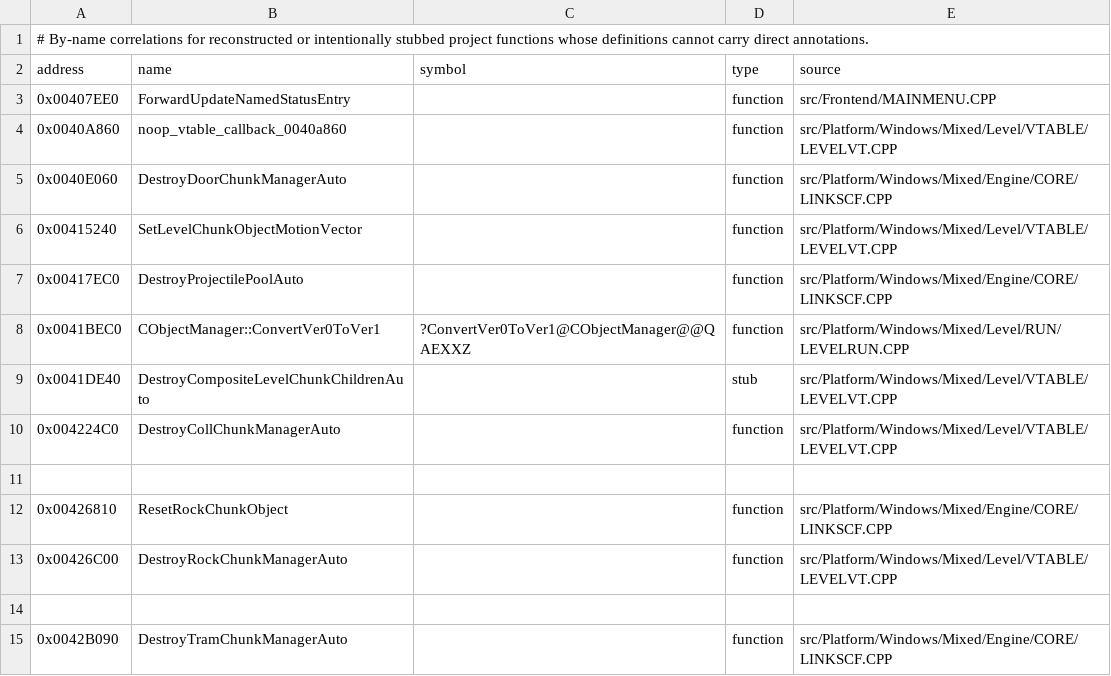
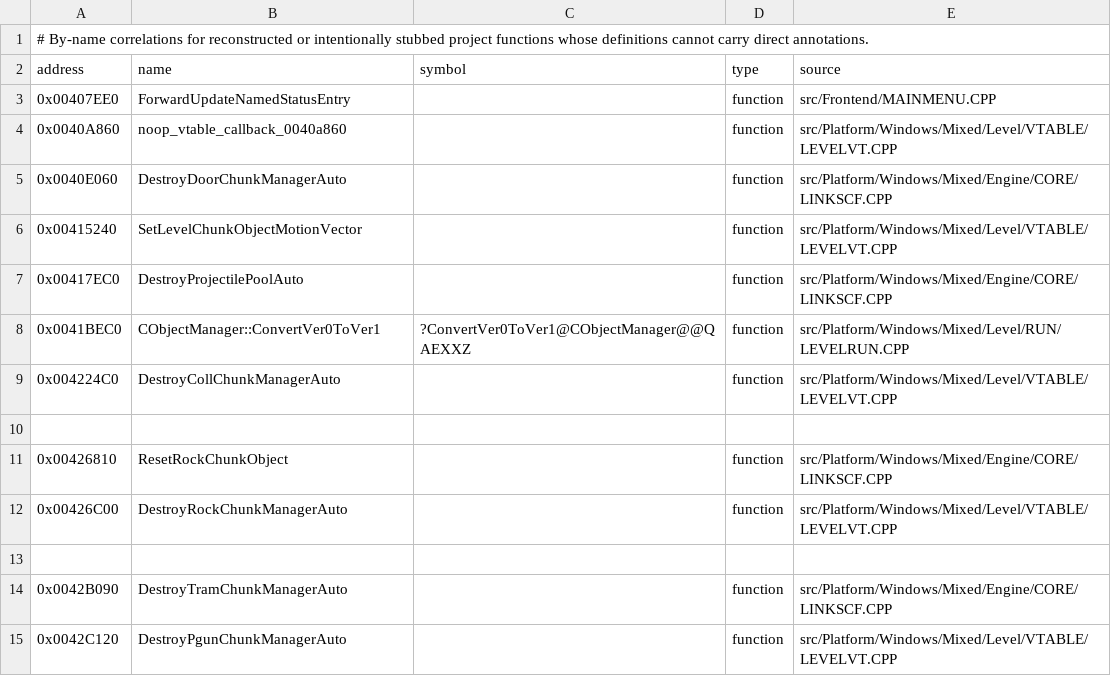
Before and after one commit to vonhoff/lemball-decomp, a CSV file: data/reccmp-source-symbols.csv, drawn as a sheet; only a part is shown; the shorter side is filled out with more unchanged rows.

Commit message:
rehome: fill DestroyCompositeLevelChunkChildrenAuto (0x41de40, CGenericGroup dtor - 10-child destroy loop + base-dtor; non-reccmp-correlated addr, kept for correctness); drop stub row + stray ps1. lint clean

```diff
--- a/data/reccmp-source-symbols.csv
+++ b/data/reccmp-source-symbols.csv
@@ -8,3 +8,2 @@ address,name,symbol,type,source
 0x0041BEC0,CObjectManager::ConvertVer0ToVer1,?ConvertVer0ToVer1@CObjectManager@@QAEXXZ,function,src/Platform/Windows/Mixed/Level/RUN/LEVELRUN.CPP
-0x0041DE40,DestroyCompositeLevelChunkChildrenAuto,,stub,src/Platform/Windows/Mixed/Level/VTABLE/LEVELVT.CPP
 0x004224C0,DestroyCollChunkManagerAuto,,function,src/Platform/Windows/Mixed/Level/VTABLE/LEVELVT.CPP
```
Also changed, not shown: 1 other file.
